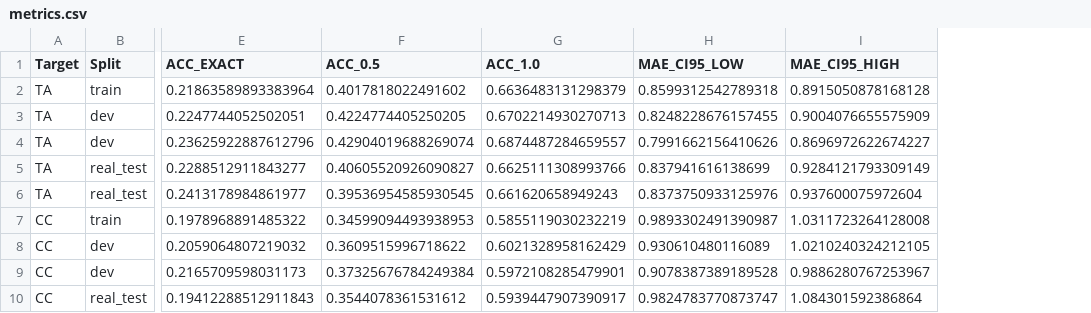
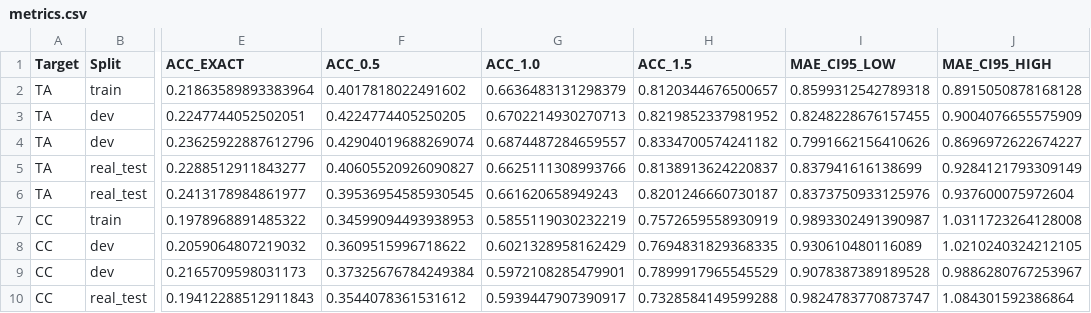
Before and after one commit to Idest-education/Idest, a CSV file: models/rubric_catboost/metrics.csv, drawn as a sheet; only a part is shown, gaps mark what is left out; the diff names each change by its address in the sheet, - before the commit and + after, or states it on an @@ line.

Commit message:
feat(ai): enhance Docker configuration, add Task 1 LLM feature extraction scripts, and update scoring model for improved performance

```diff
--- a/models/rubric_catboost/metrics.csv
+++ b/models/rubric_catboost/metrics.csv
+column H (ACC_1.5), rows 2-10: 0.8120344676500657 | 0.8219852337981952 | 0.8334700574241182 | 0.8138913624220837 | 0.8201246660730187 | 0.7572659558930919 | 0.7694831829368335 | 0.7899917965545529 | 0.7328584149599288
```
Also changed, not shown: apps/ai/catboost_info/time_left.tsv, models/rubric_catboost/ablation_metrics.csv, 20 other files.
